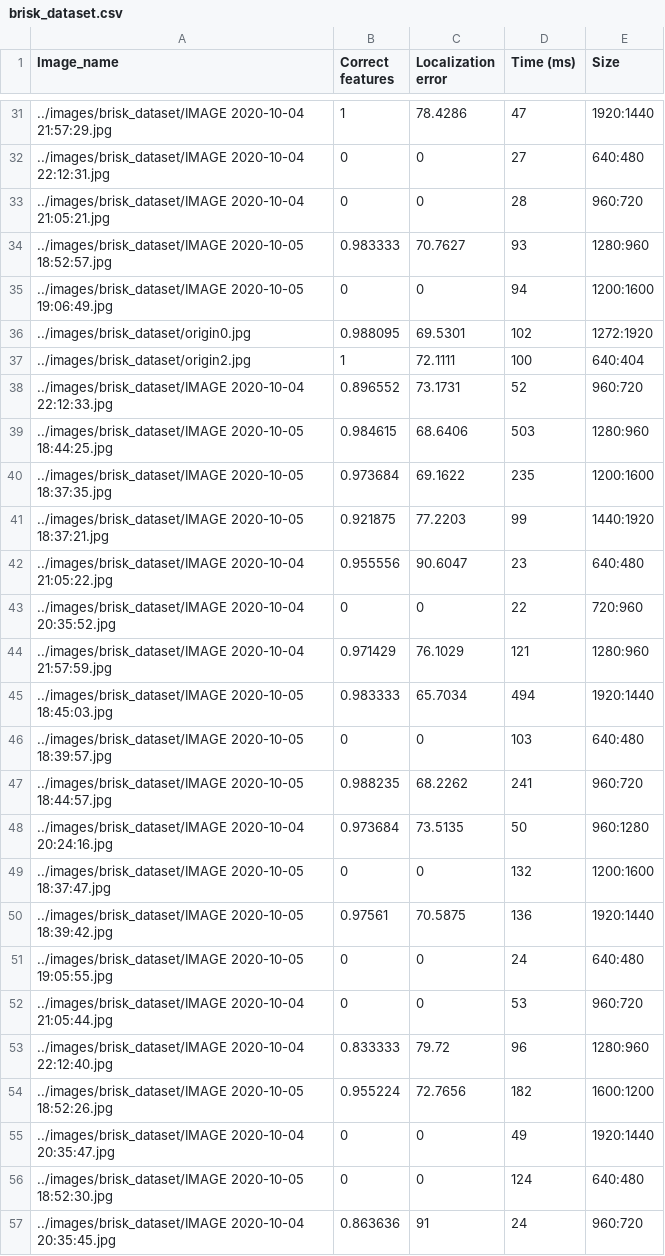
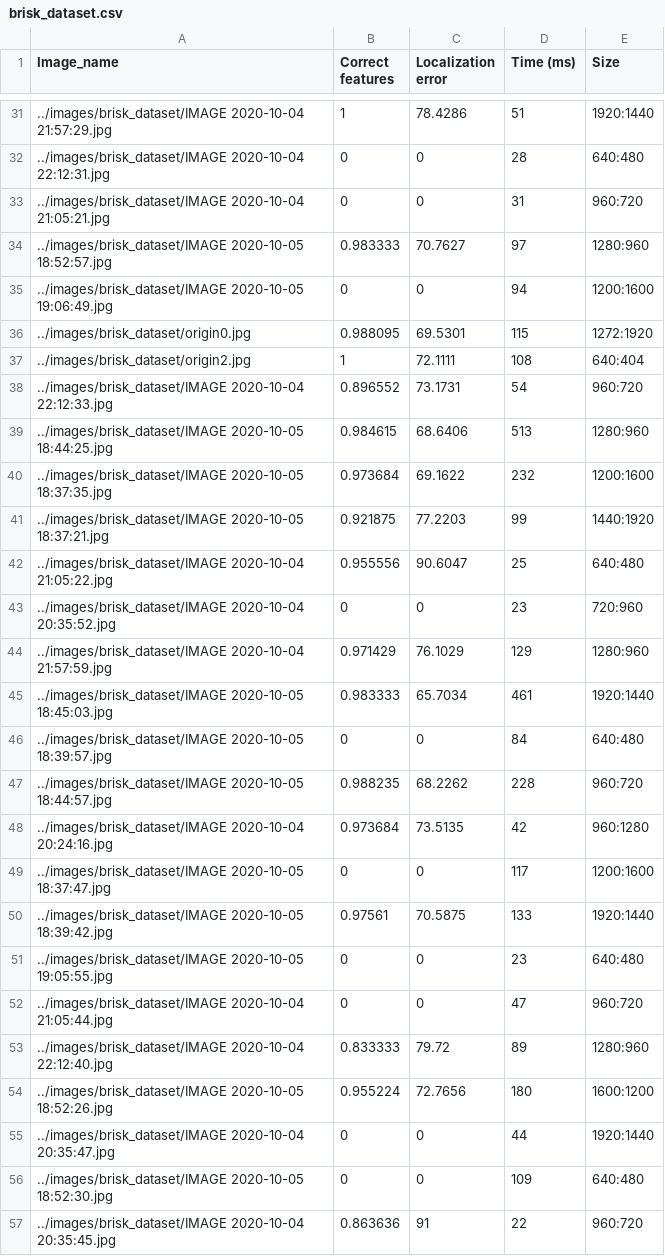
Before and after one commit to SvetaMorkva/Unexpected-Journey, a CSV file: metrics/brisk_dataset.csv, drawn as a sheet; only a part is shown, gaps mark what is left out; the diff covers the shown part only.

```diff
--- a/metrics/brisk_dataset.csv
+++ b/metrics/brisk_dataset.csv
@@ -31,27 +31,27 @@ Image_name, Correct features, Localization error, Time (ms), Size
-../images/brisk_dataset/IMAGE 2020-10-04 21:57:29.jpg,1,78.4286,47,1920:1440
-../images/brisk_dataset/IMAGE 2020-10-04 22:12:31.jpg,0,0,27,640:480
-../images/brisk_dataset/IMAGE 2020-10-04 21:05:21.jpg,0,0,28,960:720
-../images/brisk_dataset/IMAGE 2020-10-05 18:52:57.jpg,0.983333,70.7627,93,1280:960
+../images/brisk_dataset/IMAGE 2020-10-04 21:57:29.jpg,1,78.4286,51,1920:1440
+../images/brisk_dataset/IMAGE 2020-10-04 22:12:31.jpg,0,0,28,640:480
+../images/brisk_dataset/IMAGE 2020-10-04 21:05:21.jpg,0,0,31,960:720
+../images/brisk_dataset/IMAGE 2020-10-05 18:52:57.jpg,0.983333,70.7627,97,1280:960
 ../images/brisk_dataset/IMAGE 2020-10-05 19:06:49.jpg,0,0,94,1200:1600
-../images/brisk_dataset/origin0.jpg,0.988095,69.5301,102,1272:1920
-../images/brisk_dataset/origin2.jpg,1,72.1111,100,640:404
-../images/brisk_dataset/IMAGE 2020-10-04 22:12:33.jpg,0.896552,73.1731,52,960:720
-../images/brisk_dataset/IMAGE 2020-10-05 18:44:25.jpg,0.984615,68.6406,503,1280:960
-../images/brisk_dataset/IMAGE 2020-10-05 18:37:35.jpg,0.973684,69.1622,235,1200:1600
+../images/brisk_dataset/origin0.jpg,0.988095,69.5301,115,1272:1920
+../images/brisk_dataset/origin2.jpg,1,72.1111,108,640:404
+../images/brisk_dataset/IMAGE 2020-10-04 22:12:33.jpg,0.896552,73.1731,54,960:720
+../images/brisk_dataset/IMAGE 2020-10-05 18:44:25.jpg,0.984615,68.6406,513,1280:960
+../images/brisk_dataset/IMAGE 2020-10-05 18:37:35.jpg,0.973684,69.1622,232,1200:1600
 ../images/brisk_dataset/IMAGE 2020-10-05 18:37:21.jpg,0.921875,77.2203,99,1440:1920
-../images/brisk_dataset/IMAGE 2020-10-04 21:05:22.jpg,0.955556,90.6047,23,640:480
-../images/brisk_dataset/IMAGE 2020-10-04 20:35:52.jpg,0,0,22,720:960
-../images/brisk_dataset/IMAGE 2020-10-04 21:57:59.jpg,0.971429,76.1029,121,1280:960
-../images/brisk_dataset/IMAGE 2020-10-05 18:45:03.jpg,0.983333,65.7034,494,1920:1440
-../images/brisk_dataset/IMAGE 2020-10-05 18:39:57.jpg,0,0,103,640:480
-../images/brisk_dataset/IMAGE 2020-10-05 18:44:57.jpg,0.988235,68.2262,241,960:720
-../images/brisk_dataset/IMAGE 2020-10-04 20:24:16.jpg,0.973684,73.5135,50,960:1280
-../images/brisk_dataset/IMAGE 2020-10-05 18:37:47.jpg,0,0,132,1200:1600
-../images/brisk_dataset/IMAGE 2020-10-05 18:39:42.jpg,0.97561,70.5875,136,1920:1440
-../images/brisk_dataset/IMAGE 2020-10-05 19:05:55.jpg,0,0,24,640:480
-../images/brisk_dataset/IMAGE 2020-10-04 21:05:44.jpg,0,0,53,960:720
-../images/brisk_dataset/IMAGE 2020-10-04 22:12:40.jpg,0.833333,79.72,96,1280:960
-../images/brisk_dataset/IMAGE 2020-10-05 18:52:26.jpg,0.955224,72.7656,182,1600:1200
-../images/brisk_dataset/IMAGE 2020-10-04 20:35:47.jpg,0,0,49,1920:1440
-../images/brisk_dataset/IMAGE 2020-10-05 18:52:30.jpg,0,0,124,640:480
-../images/brisk_dataset/IMAGE 2020-10-04 20:35:45.jpg,0.863636,91,24,960:720
+../images/brisk_dataset/IMAGE 2020-10-04 21:05:22.jpg,0.955556,90.6047,25,640:480
+../images/brisk_dataset/IMAGE 2020-10-04 20:35:52.jpg,0,0,23,720:960
+../images/brisk_dataset/IMAGE 2020-10-04 21:57:59.jpg,0.971429,76.1029,129,1280:960
+../images/brisk_dataset/IMAGE 2020-10-05 18:45:03.jpg,0.983333,65.7034,461,1920:1440
+../images/brisk_dataset/IMAGE 2020-10-05 18:39:57.jpg,0,0,84,640:480
+../images/brisk_dataset/IMAGE 2020-10-05 18:44:57.jpg,0.988235,68.2262,228,960:720
+../images/brisk_dataset/IMAGE 2020-10-04 20:24:16.jpg,0.973684,73.5135,42,960:1280
+../images/brisk_dataset/IMAGE 2020-10-05 18:37:47.jpg,0,0,117,1200:1600
+../images/brisk_dataset/IMAGE 2020-10-05 18:39:42.jpg,0.97561,70.5875,133,1920:1440
+../images/brisk_dataset/IMAGE 2020-10-05 19:05:55.jpg,0,0,23,640:480
+../images/brisk_dataset/IMAGE 2020-10-04 21:05:44.jpg,0,0,47,960:720
+../images/brisk_dataset/IMAGE 2020-10-04 22:12:40.jpg,0.833333,79.72,89,1280:960
+../images/brisk_dataset/IMAGE 2020-10-05 18:52:26.jpg,0.955224,72.7656,180,1600:1200
+../images/brisk_dataset/IMAGE 2020-10-04 20:35:47.jpg,0,0,44,1920:1440
+../images/brisk_dataset/IMAGE 2020-10-05 18:52:30.jpg,0,0,109,640:480
+../images/brisk_dataset/IMAGE 2020-10-04 20:35:45.jpg,0.863636,91,22,960:720
```
Also changed, not shown: 147 edited cells elsewhere in this file, metrics/surf_dataset.csv, 1 other file.
